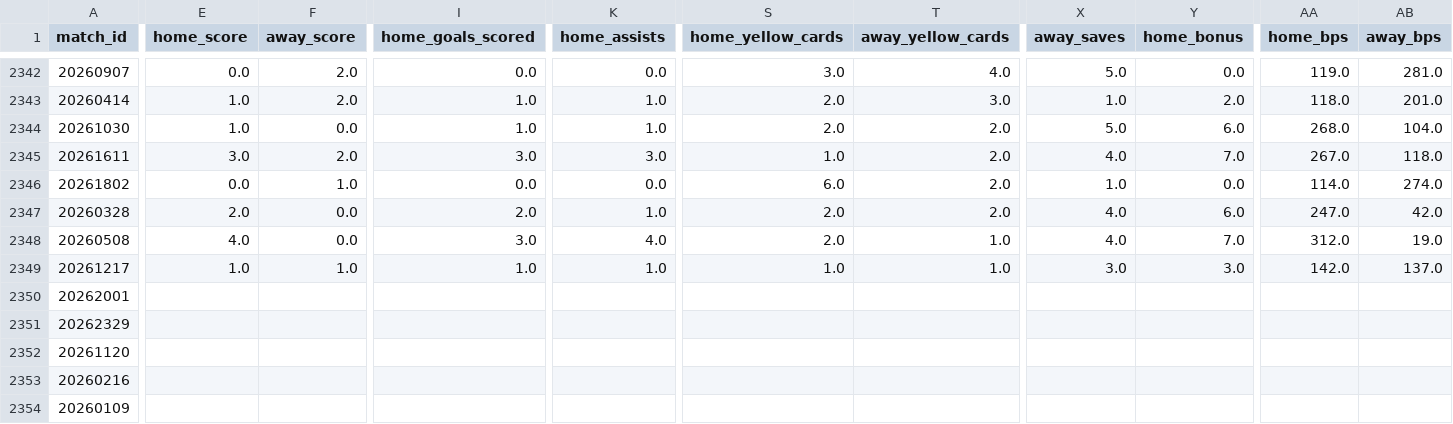
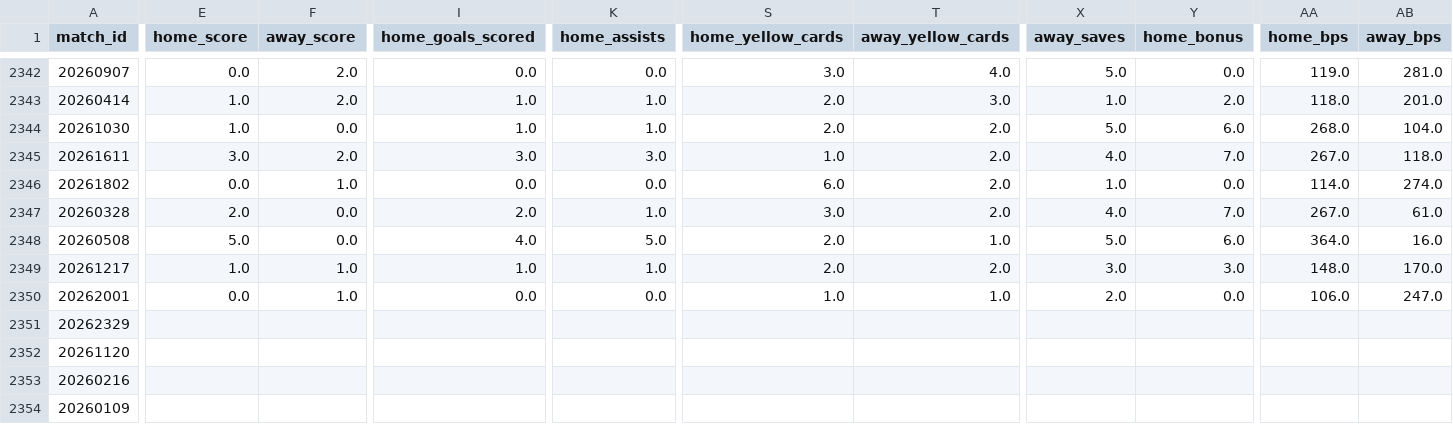
Before and after one commit to FabianMyrvang/FPL-Analytics, a CSV file: FPL_DATA/fact_fpl_fixture.csv, drawn as a sheet; only a part is shown, gaps mark what is left out; the diff covers the shown part only; the diff names each change by its address in the sheet, - before the commit and + after, or states it on an @@ line.

```diff
--- a/FPL_DATA/fact_fpl_fixture.csv
+++ b/FPL_DATA/fact_fpl_fixture.csv
-S2347 (home_yellow_cards): 2.0
+S2347 (home_yellow_cards): 3.0
-Y2347 (home_bonus): 6.0
+Y2347 (home_bonus): 7.0
-AA2347 (home_bps): 247.0
+AA2347 (home_bps): 267.0
-AB2347 (away_bps): 42.0
+AB2347 (away_bps): 61.0
-E2348 (home_score): 4.0
+E2348 (home_score): 5.0
-I2348 (home_goals_scored): 3.0
+I2348 (home_goals_scored): 4.0
-K2348 (home_assists): 4.0
+K2348 (home_assists): 5.0
-X2348 (away_saves): 4.0
+X2348 (away_saves): 5.0
-Y2348 (home_bonus): 7.0
+Y2348 (home_bonus): 6.0
-AA2348 (home_bps): 312.0
+AA2348 (home_bps): 364.0
-AB2348 (away_bps): 19.0
+AB2348 (away_bps): 16.0
-S2349 (home_yellow_cards): 1.0
+S2349 (home_yellow_cards): 2.0
-T2349 (away_yellow_cards): 1.0
+T2349 (away_yellow_cards): 2.0
-AA2349 (home_bps): 142.0
+AA2349 (home_bps): 148.0
-AB2349 (away_bps): 137.0
+AB2349 (away_bps): 170.0
-E2350 (home_score): (empty)
+E2350 (home_score): 0.0
-F2350 (away_score): (empty)
+F2350 (away_score): 1.0
-I2350 (home_goals_scored): (empty)
+I2350 (home_goals_scored): 0.0
-K2350 (home_assists): (empty)
+K2350 (home_assists): 0.0
-S2350 (home_yellow_cards): (empty)
+S2350 (home_yellow_cards): 1.0
-T2350 (away_yellow_cards): (empty)
+T2350 (away_yellow_cards): 1.0
-X2350 (away_saves): (empty)
+X2350 (away_saves): 2.0
-Y2350 (home_bonus): (empty)
+Y2350 (home_bonus): 0.0
-AA2350 (home_bps): (empty)
+AA2350 (home_bps): 106.0
-AB2350 (away_bps): (empty)
+AB2350 (away_bps): 247.0
```
Also changed, not shown: 12 edited cells elsewhere in this file, FPL_DATA/dim_player.csv, FPL_DATA/fact_detailed_fixture.csv, 2 other files.
